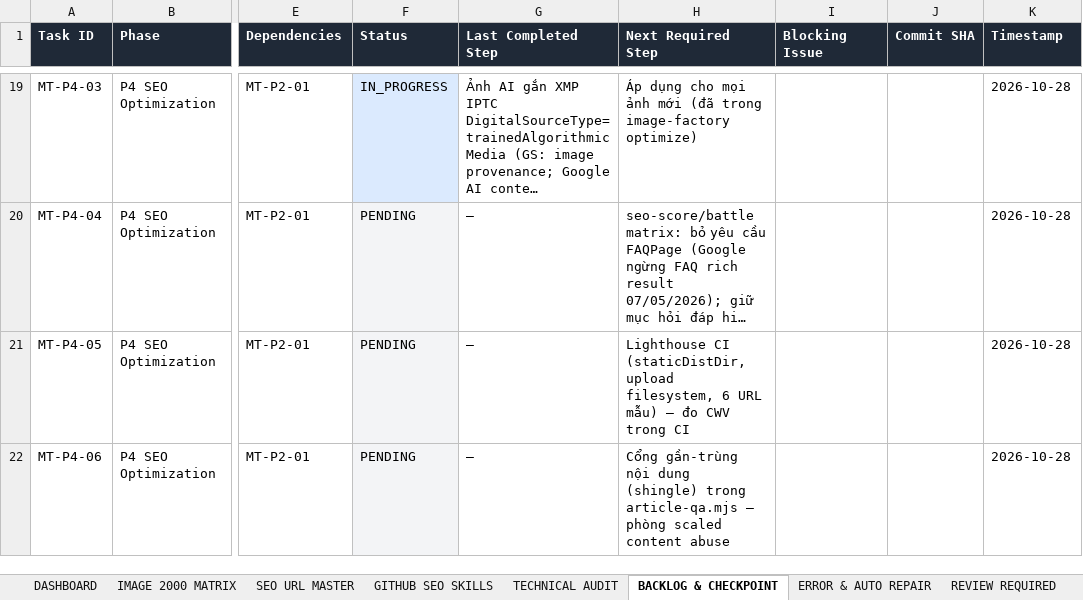
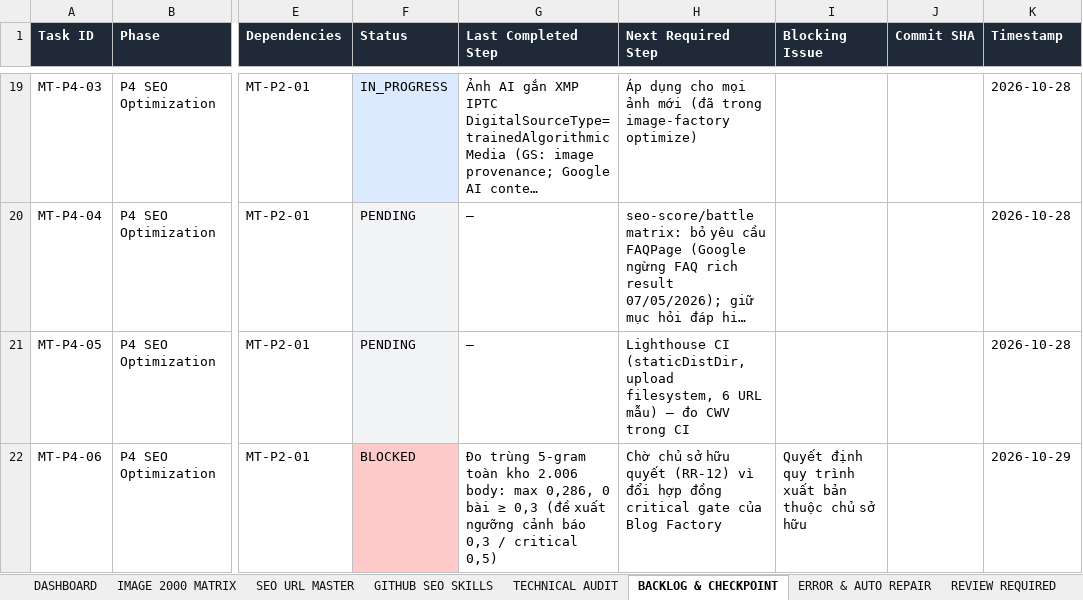
Before and after one commit to thuexemayhanoi/aichatbot, an Excel workbook: docs/seo/AICHATBOT-SEO-MASTER-MATRIX.xlsx, sheet BACKLOG & CHECKPOINT, drawn as a sheet; only a part is shown, gaps mark what is left out; long unchanged cells end in …; values as stored, in another font and other column widths than the file's, no borders; the diff covers the shown part only; the diff names each change by its address in the sheet, - before the commit and + after, or states it on an @@ line.

```diff
--- a/docs/seo/AICHATBOT-SEO-MASTER-MATRIX.xlsx (sheet BACKLOG & CHECKPOINT)
+++ b/docs/seo/AICHATBOT-SEO-MASTER-MATRIX.xlsx (sheet BACKLOG & CHECKPOINT)
-F22 (Status): PENDING
+F22 (Status): BLOCKED
-F22 fill: #F3F4F6
+F22 fill: #FECACA
-G22 (Last Completed Step): —
+G22 (Last Completed Step): Đo trùng 5-gram toàn kho 2.006 body: max 0,286, 0 bài ≥ 0,3 (đề xuất ngưỡng cảnh báo 0,3 / critical 0,5)
-H22 (Next Required Step): Cổng gần-trùng nội dung (shingle) trong article-qa.mjs — phòng scaled content abuse
+H22 (Next Required Step): Chờ chủ sở hữu quyết (RR-12) vì đổi hợp đồng critical gate của Blog Factory
-I22 (Blocking Issue): (empty)
+I22 (Blocking Issue): Quyết định quy trình xuất bản thuộc chủ sở hữu
-K22 (Timestamp): 2026-10-28
+K22 (Timestamp): 2026-10-29
```
Also changed, not shown: 9 edited cells and cell formats elsewhere in this sheet, sheet REVIEW REQUIRED, sheet EXECUTION LOG, sheet TECHNICAL AUDIT, sheet DASHBOARD, 9 other files.
